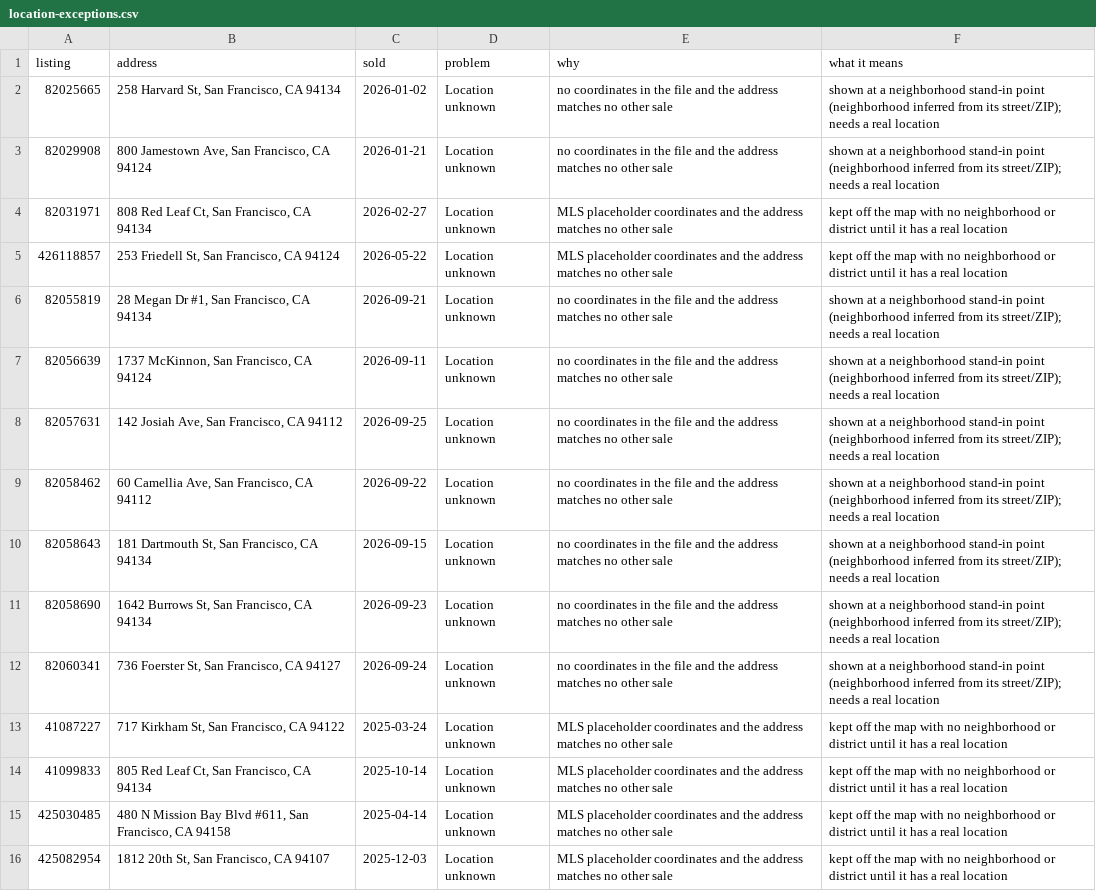
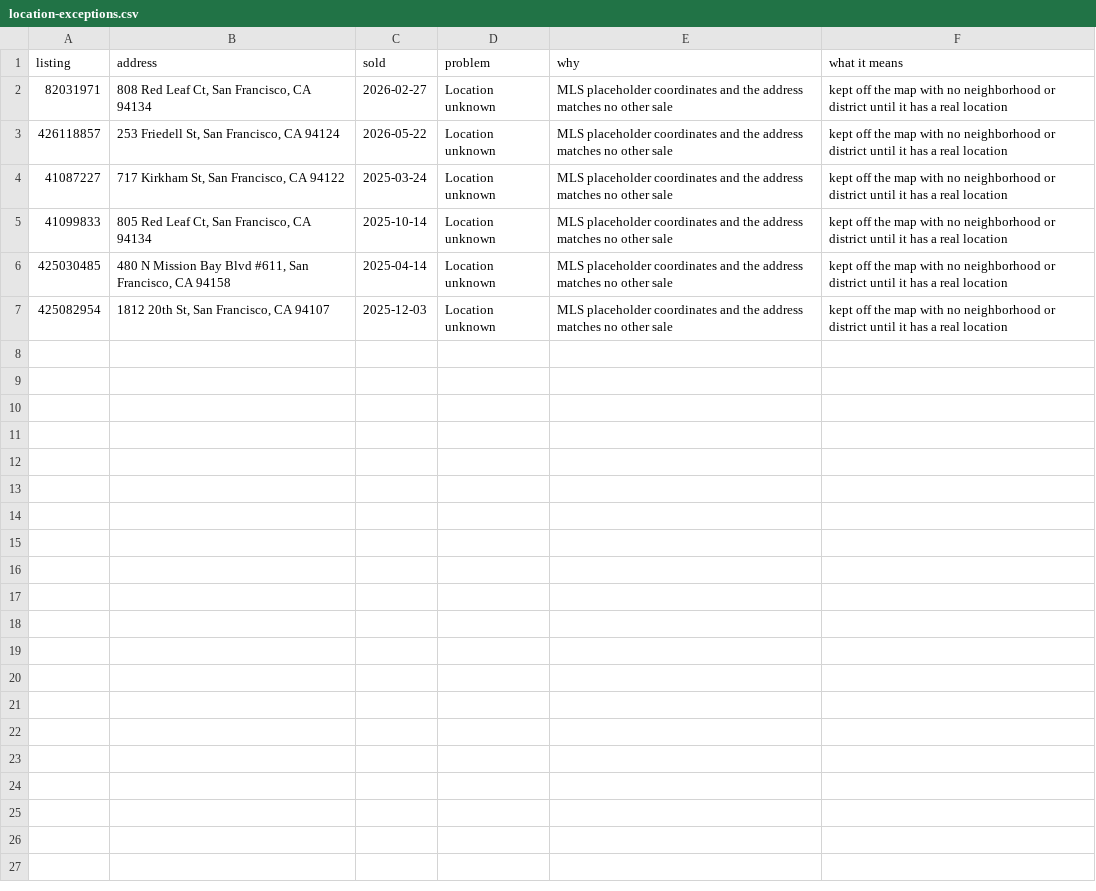
Before and after one commit to chuckheaver/opscast, a CSV file: data/location-exceptions.csv, drawn as a sheet; the diff names each change by its address in the sheet, - before the commit and + after, or states it on an @@ line.

```diff
--- a/data/location-exceptions.csv
+++ b/data/location-exceptions.csv
-row 2: 82025665 | 258 Harvard St, San Francisco, CA 94134 | 2026-01-02 | Location unknown | no coordinates in the file and the address matches no other sale | shown at a neighborhood stand-in point (neighborhood inferred from its street/ZIP); needs a real location
-row 3: 82029908 | 800 Jamestown Ave, San Francisco, CA 94124 | 2026-01-21 | Location unknown | no coordinates in the file and the address matches no other sale | shown at a neighborhood stand-in point (neighborhood inferred from its street/ZIP); needs a real location
-row 6: 82055819 | 28 Megan Dr #1, San Francisco, CA 94134 | 2026-09-21 | Location unknown | no coordinates in the file and the address matches no other sale | shown at a neighborhood stand-in point (neighborhood inferred from its street/ZIP); needs a real location
-row 7: 82056639 | 1737 McKinnon, San Francisco, CA 94124 | 2026-09-11 | Location unknown | no coordinates in the file and the address matches no other sale | shown at a neighborhood stand-in point (neighborhood inferred from its street/ZIP); needs a real location
-row 8: 82057631 | 142 Josiah Ave, San Francisco, CA 94112 | 2026-09-25 | Location unknown | no coordinates in the file and the address matches no other sale | shown at a neighborhood stand-in point (neighborhood inferred from its street/ZIP); needs a real location
-row 9: 82058462 | 60 Camellia Ave, San Francisco, CA 94112 | 2026-09-22 | Location unknown | no coordinates in the file and the address matches no other sale | shown at a neighborhood stand-in point (neighborhood inferred from its street/ZIP); needs a real location
-row 10: 82058643 | 181 Dartmouth St, San Francisco, CA 94134 | 2026-09-15 | Location unknown | no coordinates in the file and the address matches no other sale | shown at a neighborhood stand-in point (neighborhood inferred from its street/ZIP); needs a real location
-row 11: 82058690 | 1642 Burrows St, San Francisco, CA 94134 | 2026-09-23 | Location unknown | no coordinates in the file and the address matches no other sale | shown at a neighborhood stand-in point (neighborhood inferred from its street/ZIP); needs a real location
-row 12: 82060341 | 736 Foerster St, San Francisco, CA 94127 | 2026-09-24 | Location unknown | no coordinates in the file and the address matches no other sale | shown at a neighborhood stand-in point (neighborhood inferred from its street/ZIP); needs a real location
```
Also changed, not shown: 6 other files.
